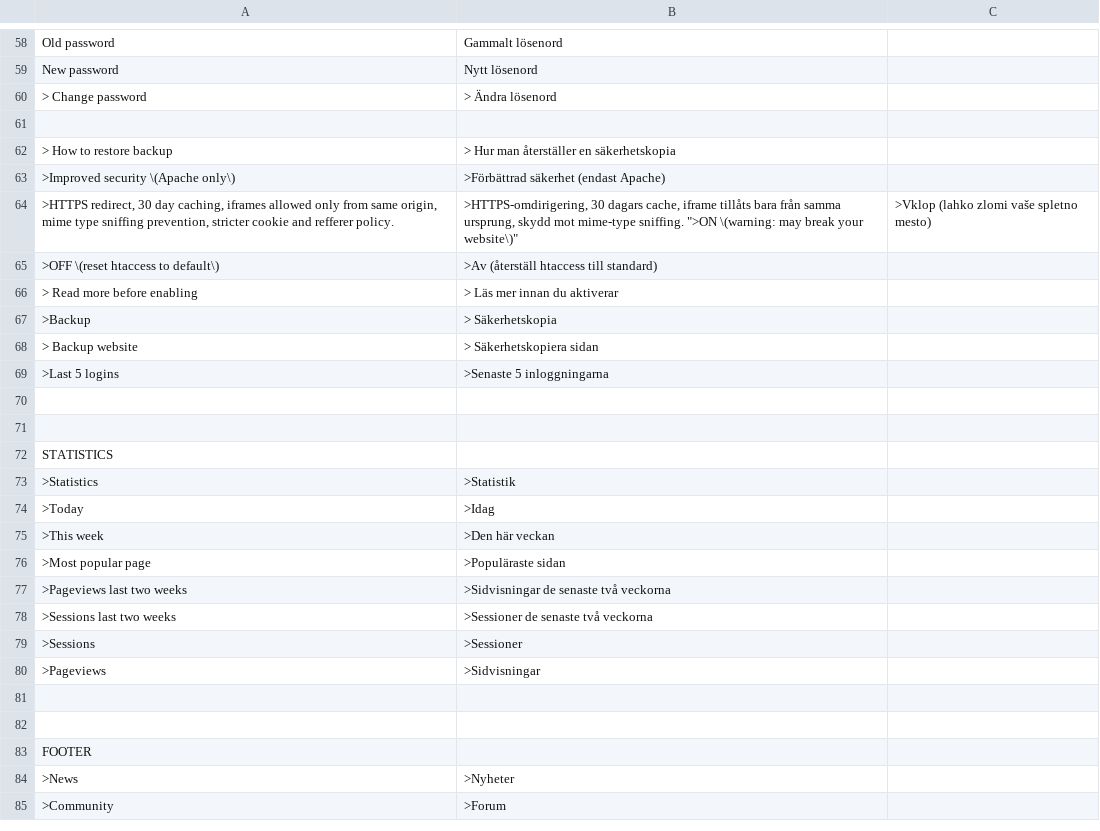
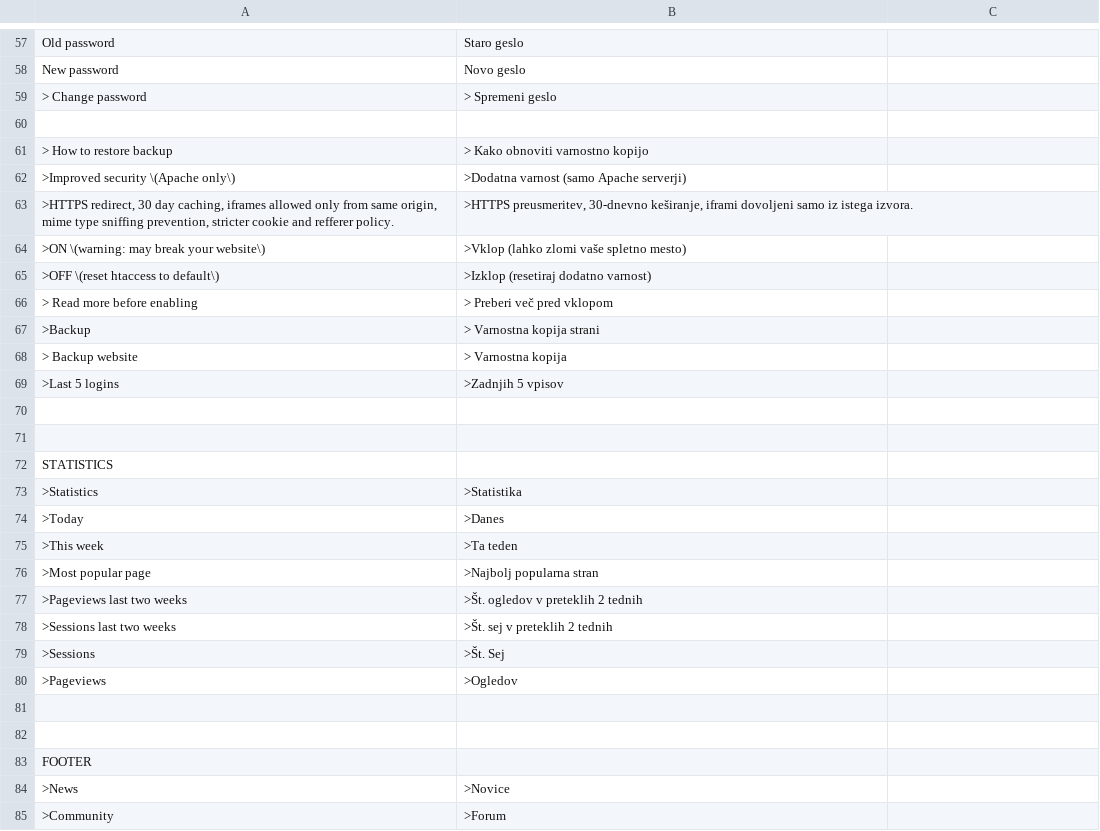
Before and after one commit to robiso/translation-swedish, a CSV file: sv.csv, drawn as a sheet; only a part is shown, gaps mark what is left out; addresses are those after the commit; the diff covers the shown part only; the diff names each change by its address in the sheet, - before the commit and + after, or states it on an @@ line.

```diff
--- a/sv.csv
+++ b/sv.csv
-B57: Gammalt lösenord
+B57: Staro geslo
-B58: Nytt lösenord
+B58: Novo geslo
-B59: > Ändra lösenord
+B59: > Spremeni geslo
-B61: > Hur man återställer en säkerhetskopia
+B61: > Kako obnoviti varnostno kopijo
-B62: >Förbättrad säkerhet (endast Apache)
+B62: >Dodatna varnost (samo Apache serverji)
-B63: >HTTPS-omdirigering, 30 dagars cache, iframe tillåts bara från samma ursprung, skydd mot mime-type sniffing. ">ON \(warning: may break your website\)"
+B63: >HTTPS preusmeritev, 30-dnevno keširanje, iframi dovoljeni samo iz istega izvora.
-C63: >Vklop (lahko zlomi vaše spletno mesto)
+C63: (empty)
+row 64: >ON \(warning: may break your website\) | >Vklop (lahko zlomi vaše spletno mesto)
-B65: >Av (återställ htaccess till standard)
+B65: >Izklop (resetiraj dodatno varnost)
-B66: > Läs mer innan du aktiverar
+B66: > Preberi več pred vklopom
-B67: > Säkerhetskopia
+B67: > Varnostna kopija strani
-B68: > Säkerhetskopiera sidan
+B68: > Varnostna kopija
-B69: >Senaste 5 inloggningarna
+B69: >Zadnjih 5 vpisov
-B73: >Statistik
+B73: >Statistika
-B74: >Idag
+B74: >Danes
-B75: >Den här veckan
+B75: >Ta teden
-B76: >Populäraste sidan
+B76: >Najbolj popularna stran
-B77: >Sidvisningar de senaste två veckorna
+B77: >Št. ogledov v preteklih 2 tednih
-B78: >Sessioner de senaste två veckorna
+B78: >Št. sej v preteklih 2 tednih
-B79: >Sessioner
+B79: >Št. Sej
-B80: >Sidvisningar
+B80: >Ogledov
-B84: >Nyheter
+B84: >Novice
```
Also changed, not shown: 1 removed row and 38 edited cells elsewhere in this file.
